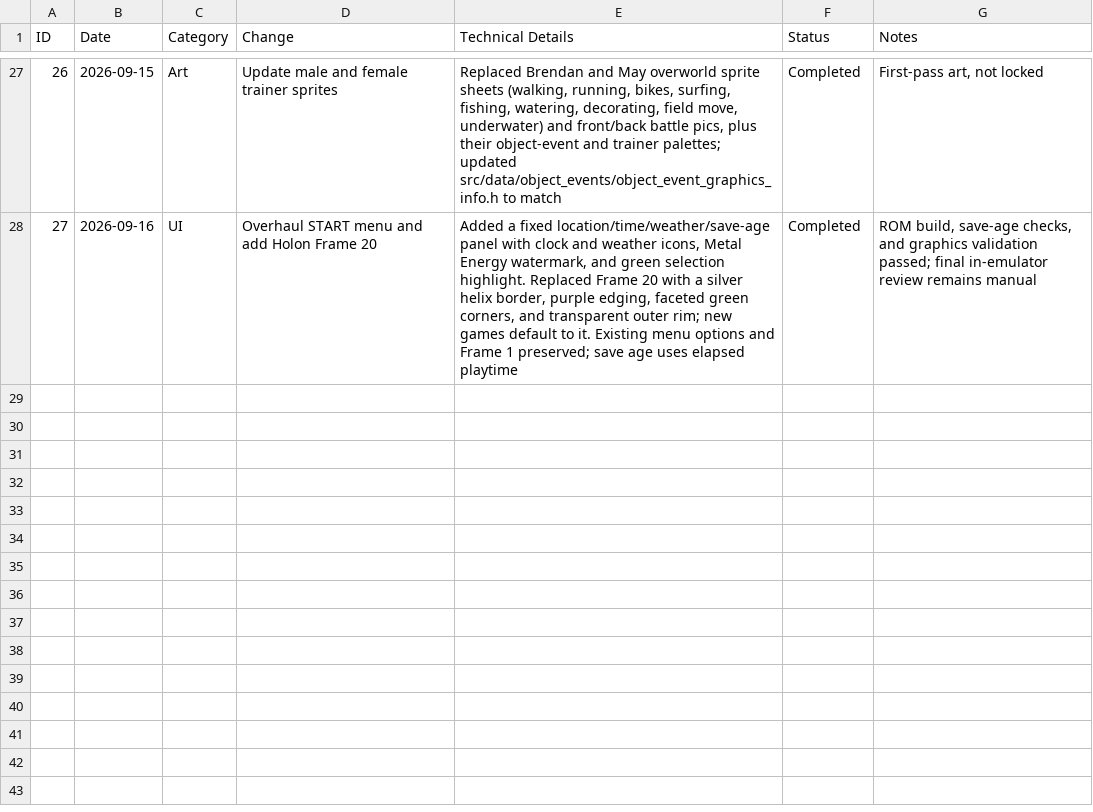
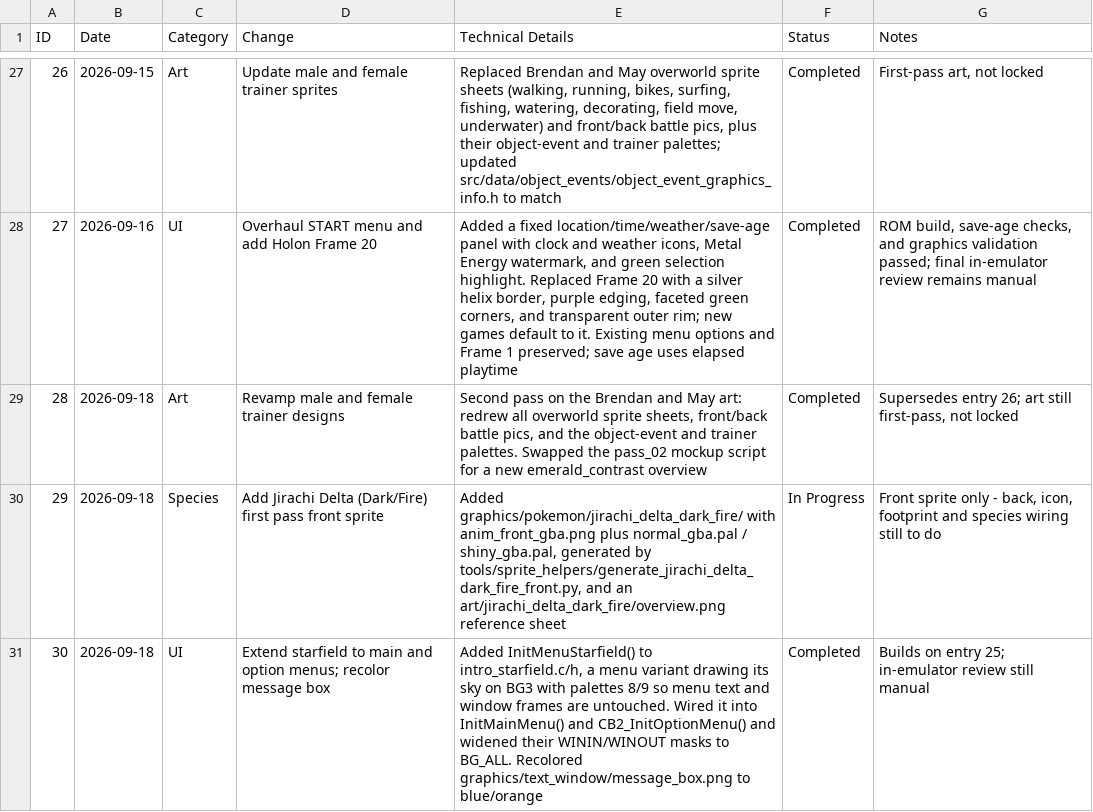
Before and after one commit to mzappe/ProjectHolon, a CSV file: GDDs/dev/feature-config-log.csv, drawn as a sheet; only a part is shown, gaps mark what is left out.

Commit message:
feature logs and updated brendan sprite colors

```diff
--- a/GDDs/dev/feature-config-log.csv
+++ b/GDDs/dev/feature-config-log.csv
@@ -28 +28,4 @@ ID,Date,Category,Change,Technical Details,Status,Notes
 27,2026-09-16,UI,Overhaul START menu and add Holon Frame 20,"Added a fixed location/time/weather/save-age panel with clock and weather icons, Metal Energy watermark, and green selection highlight. Replaced Frame 20 with a silver helix border, purple edging, faceted green corners, and transparent outer rim; new games default to it. Existing menu options and Frame 1 preserved; save age uses elapsed playtime",Completed,"ROM build, save-age checks, and graphics validation passed; final in-emulator review remains manual"
+28,2026-09-18,Art,Revamp male and female trainer designs,"Second pass on the Brendan and May art: redrew all overworld sprite sheets, front/back battle pics, and the object-event and trainer palettes. Swapped the pass_02 mockup script for a new emerald_contrast overview",Completed,"Supersedes entry 26; art still first-pass, not locked"
+29,2026-09-18,Species,Add Jirachi Delta (Dark/Fire) first pass front sprite,"Added graphics/pokemon/jirachi_delta_dark_fire/ with anim_front_gba.png plus normal_gba.pal / shiny_gba.pal, generated by tools/sprite_helpers/generate_jirachi_delta_dark_fire_front.py, and an art/jirachi_delta_dark_fire/overview.png reference sheet",In Progress,"Front sprite only - back, icon, footprint and species wiring still to do"
+30,2026-09-18,UI,Extend starfield to main and option menus; recolor message box,"Added InitMenuStarfield() to intro_starfield.c/h, a menu variant drawing its sky on BG3 with palettes 8/9 so menu text and window frames are untouched. Wired it into InitMainMenu() and CB2_InitOptionMenu() and widened their WININ/WINOUT masks to BG_ALL. Recolored graphics/text_window/message_box.png to blue/orange",Completed,"Builds on entry 25; in-emulator review still manual"
```
Also changed, not shown: 9 other files.
